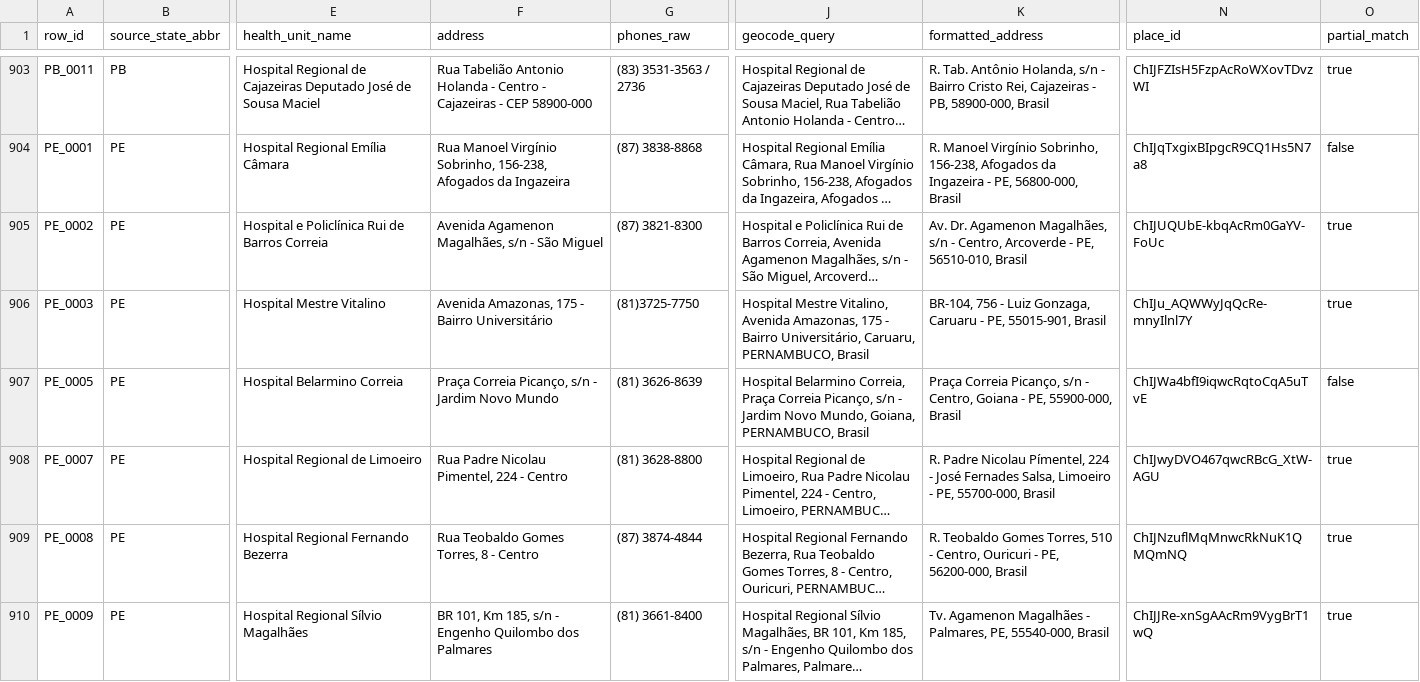
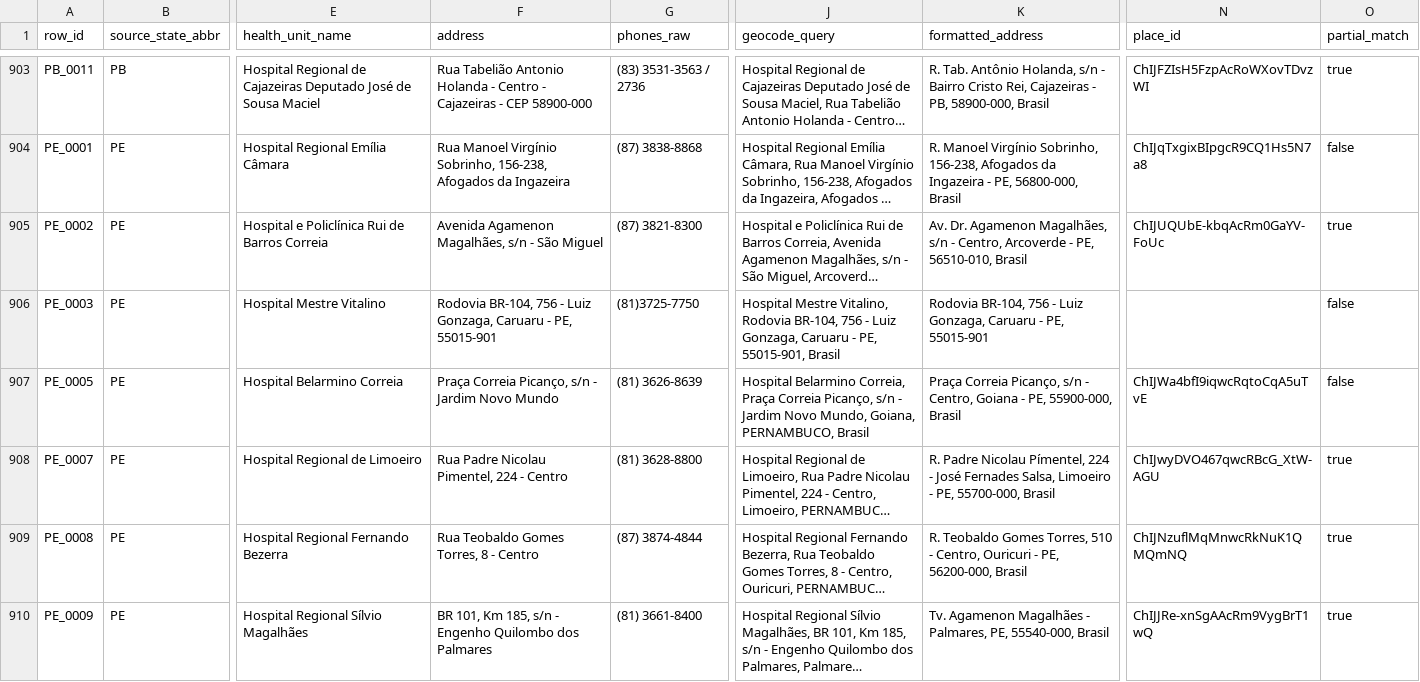
Before and after one commit to educrvz/sos-antiveneno, a CSV file: build/google_sheets_publish_ready_v1.csv, drawn as a sheet; only a part is shown, gaps mark what is left out; long unchanged cells end in …; the diff covers the shown part only; the diff names each change by its address in the sheet, - before the commit and + after, or states it on an @@ line.

Commit message:
feat(data): publish official Pernambuco corrections (#49)

```diff
--- a/build/google_sheets_publish_ready_v1.csv
+++ b/build/google_sheets_publish_ready_v1.csv
-F906 (address): Avenida Amazonas, 175 - Bairro Universitário
+F906 (address): Rodovia BR-104, 756 - Luiz Gonzaga, Caruaru - PE, 55015-901
-J906 (geocode_query): …Mestre Vitalino, Avenida Amazonas, 175 - Bairro Universitário, Caruaru, PERNAMBUCO, Brasil
+J906 (geocode_query): …Mestre Vitalino, Rodovia BR-104, 756 - Luiz Gonzaga, Caruaru - PE, 55015-901, Brasil
-K906 (formatted_address): BR-104, 756 - Luiz Gonzaga, Caruaru - PE, 55015-901, Brasil
+K906 (formatted_address): Rodovia BR-104, 756 - Luiz Gonzaga, Caruaru - PE, 55015-901
-N906 (place_id): ChIJu_AQWWyJqQcRe-mnyIlnl7Y
+N906 (place_id): (empty)
-O906 (partial_match): true
+O906 (partial_match): false
```
Also changed, not shown: 1 added row and 9 edited cells elsewhere in this file, build/google_sheets_review_queue_v1.csv, build/review_queue_v1.csv, 8 other files.
